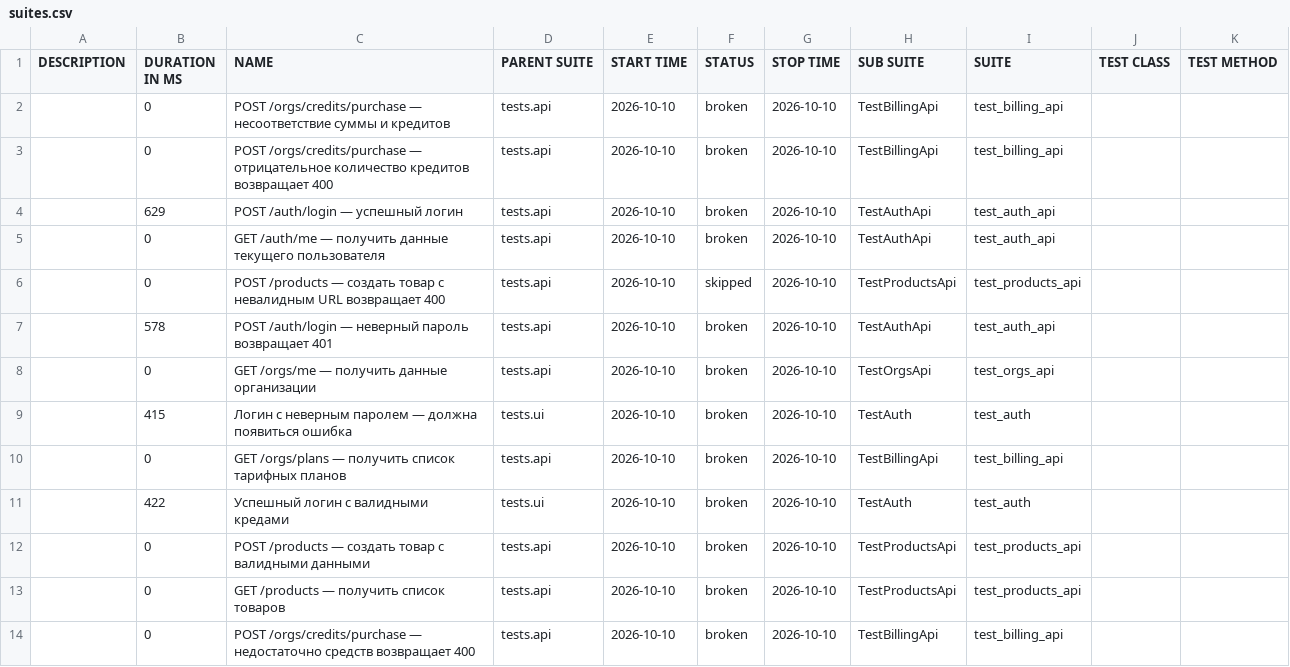
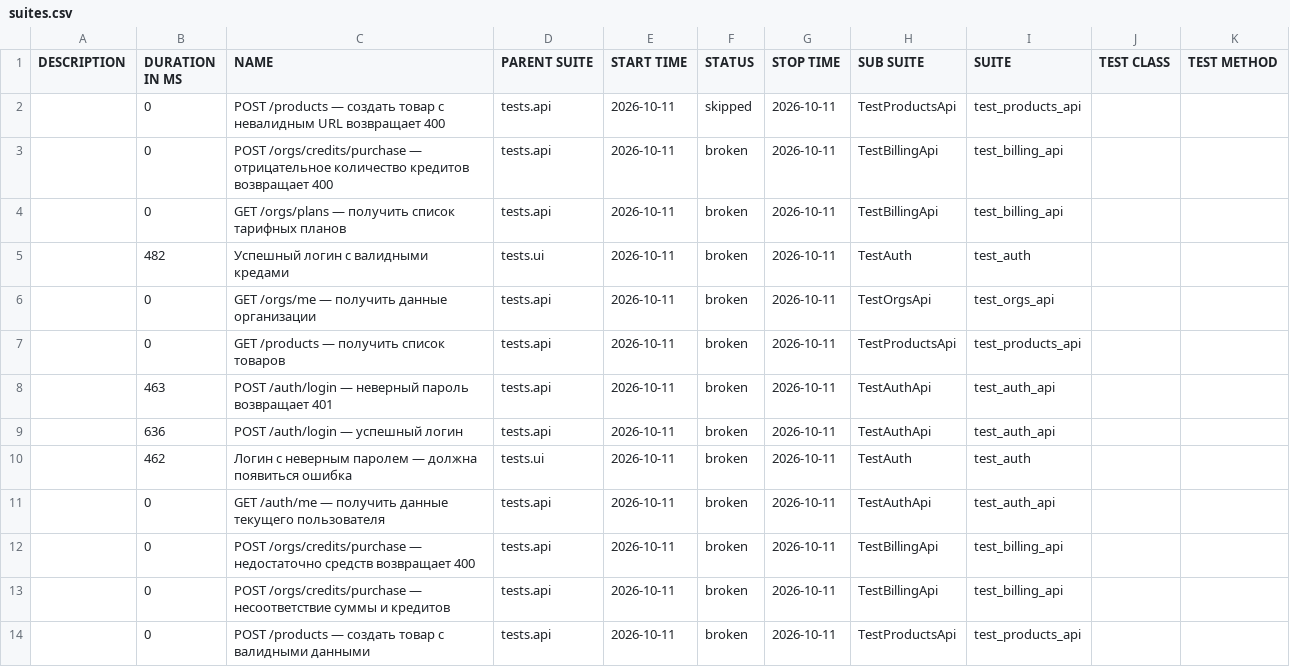
Before and after one commit to sunnatsh/kartochki-tests, a CSV file: data/suites.csv, drawn as a sheet.

```diff
--- a/data/suites.csv
+++ b/data/suites.csv
@@ -1,14 +1,14 @@
 "DESCRIPTION","DURATION IN MS","NAME","PARENT SUITE","START TIME","STATUS","STOP TIME","SUB SUITE","SUITE","TEST CLASS","TEST METHOD"
-"","0","POST /orgs/credits/purchase — несоответствие суммы и кредитов","tests.api","2026-10-10","broken","2026-10-10","TestBillingApi","test_billing_api","",""
-"","0","POST /orgs/credits/purchase — отрицательное количество кредитов возвращает 400","tests.api","2026-10-10","broken","2026-10-10","TestBillingApi","test_billing_api","",""
-"","629","POST /auth/login — успешный логин","tests.api","2026-10-10","broken","2026-10-10","TestAuthApi","test_auth_api","",""
-"","0","GET /auth/me — получить данные текущего пользователя","tests.api","2026-10-10","broken","2026-10-10","TestAuthApi","test_auth_api","",""
-"","0","POST /products — создать товар с невалидным URL возвращает 400","tests.api","2026-10-10","skipped","2026-10-10","TestProductsApi","test_products_api","",""
-"","578","POST /auth/login — неверный пароль возвращает 401","tests.api","2026-10-10","broken","2026-10-10","TestAuthApi","test_auth_api","",""
-"","0","GET /orgs/me — получить данные организации","tests.api","2026-10-10","broken","2026-10-10","TestOrgsApi","test_orgs_api","",""
-"","415","Логин с неверным паролем — должна появиться ошибка","tests.ui","2026-10-10","broken","2026-10-10","TestAuth","test_auth","",""
-"","0","GET /orgs/plans — получить список тарифных планов","tests.api","2026-10-10","broken","2026-10-10","TestBillingApi","test_billing_api","",""
-"","422","Успешный логин с валидными кредами","tests.ui","2026-10-10","broken","2026-10-10","TestAuth","test_auth","",""
-"","0","POST /products — создать товар с валидными данными","tests.api","2026-10-10","broken","2026-10-10","TestProductsApi","test_products_api","",""
-"","0","GET /products — получить список товаров","tests.api","2026-10-10","broken","2026-10-10","TestProductsApi","test_products_api","",""
-"","0","POST /orgs/credits/purchase — недостаточно средств возвращает 400","tests.api","2026-10-10","broken","2026-10-10","TestBillingApi","test_billing_api","",""
+"","0","POST /products — создать товар с невалидным URL возвращает 400","tests.api","2026-10-11","skipped","2026-10-11","TestProductsApi","test_products_api","",""
+"","0","POST /orgs/credits/purchase — отрицательное количество кредитов возвращает 400","tests.api","2026-10-11","broken","2026-10-11","TestBillingApi","test_billing_api","",""
+"","0","GET /orgs/plans — получить список тарифных планов","tests.api","2026-10-11","broken","2026-10-11","TestBillingApi","test_billing_api","",""
+"","482","Успешный логин с валидными кредами","tests.ui","2026-10-11","broken","2026-10-11","TestAuth","test_auth","",""
+"","0","GET /orgs/me — получить данные организации","tests.api","2026-10-11","broken","2026-10-11","TestOrgsApi","test_orgs_api","",""
+"","0","GET /products — получить список товаров","tests.api","2026-10-11","broken","2026-10-11","TestProductsApi","test_products_api","",""
+"","463","POST /auth/login — неверный пароль возвращает 401","tests.api","2026-10-11","broken","2026-10-11","TestAuthApi","test_auth_api","",""
+"","636","POST /auth/login — успешный логин","tests.api","2026-10-11","broken","2026-10-11","TestAuthApi","test_auth_api","",""
+"","462","Логин с неверным паролем — должна появиться ошибка","tests.ui","2026-10-11","broken","2026-10-11","TestAuth","test_auth","",""
+"","0","GET /auth/me — получить данные текущего пользователя","tests.api","2026-10-11","broken","2026-10-11","TestAuthApi","test_auth_api","",""
+"","0","POST /orgs/credits/purchase — недостаточно средств возвращает 400","tests.api","2026-10-11","broken","2026-10-11","TestBillingApi","test_billing_api","",""
+"","0","POST /orgs/credits/purchase — несоответствие суммы и кредитов","tests.api","2026-10-11","broken","2026-10-11","TestBillingApi","test_billing_api","",""
+"","0","POST /products — создать товар с валидными данными","tests.api","2026-10-11","broken","2026-10-11","TestProductsApi","test_products_api","",""
```
Also changed, not shown: data/behaviors.csv, 47 other files.
